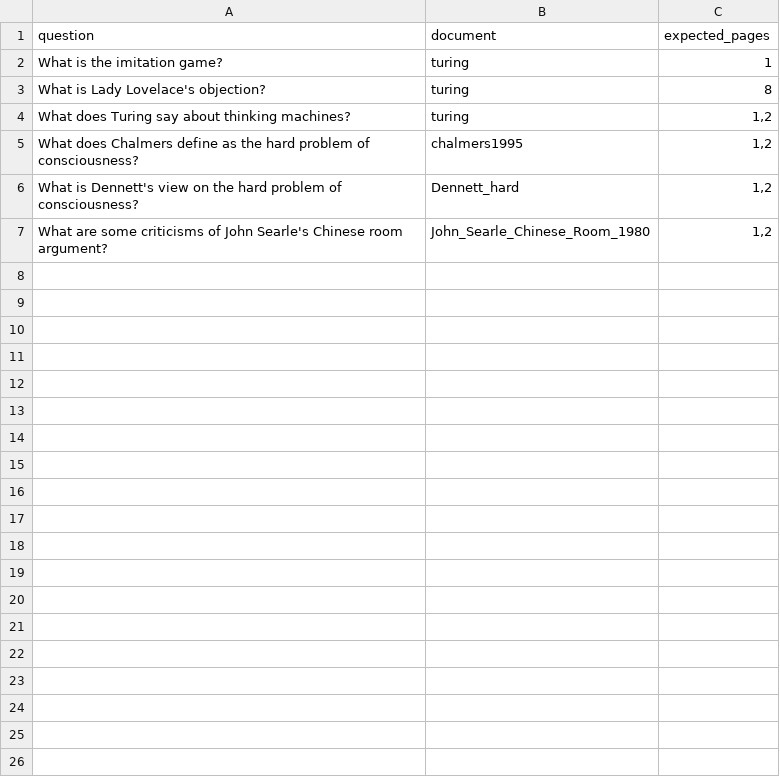
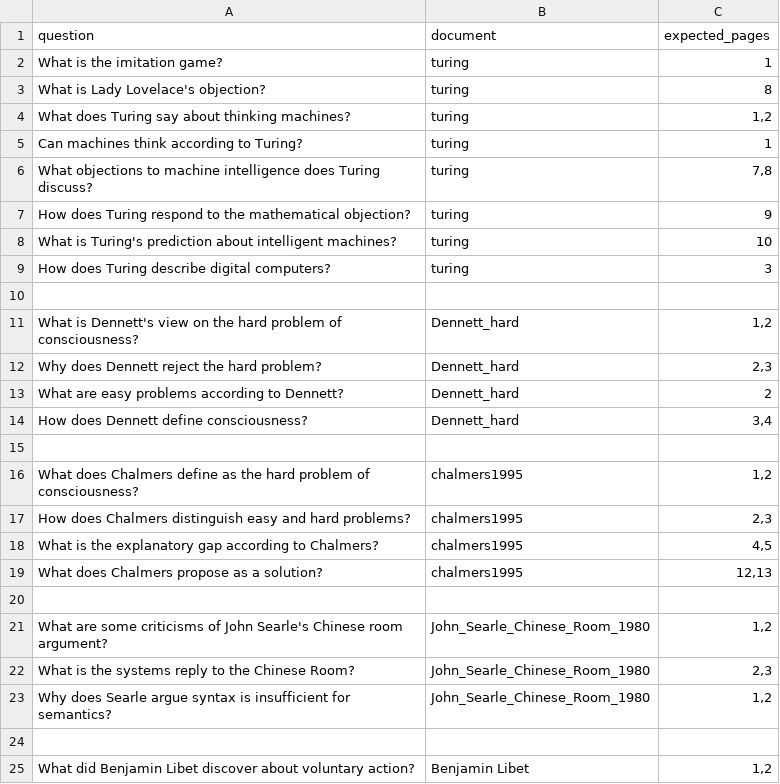
Before and after one commit to Brxckfuller/LLM-Research-Assistant, a CSV file: analysis/retrieval_eval_questions.csv, drawn as a sheet; addresses are those after the commit; the diff names each change by its address in the sheet, - before the commit and + after, or states it on an @@ line.

```diff
--- a/analysis/retrieval_eval_questions.csv
+++ b/analysis/retrieval_eval_questions.csv
+row 5: Can machines think according to Turing? | turing | 1
+row 6: What objections to machine intelligence does Turing discuss? | turing | 7,8
+row 7: How does Turing respond to the mathematical objection? | turing | 9
+row 8: What is Turing's prediction about intelligent machines? | turing | 10
+row 9: How does Turing describe digital computers? | turing | 3
+row 10: (empty)
+row 11: What is Dennett's view on the hard problem of consciousness? | Dennett_hard | 1,2
+row 12: Why does Dennett reject the hard problem? | Dennett_hard | 2,3
+row 13: What are easy problems according to Dennett? | Dennett_hard | 2
+row 14: How does Dennett define consciousness? | Dennett_hard | 3,4
+row 15: (empty)
+row 17: How does Chalmers distinguish easy and hard problems? | chalmers1995 | 2,3
+row 18: What is the explanatory gap according to Chalmers? | chalmers1995 | 4,5
+row 19: What does Chalmers propose as a solution? | chalmers1995 | 12,13
-row 20: What is Dennett's view on the hard problem of consciousness? | Dennett_hard | 1,2
+row 20: (empty)
+row 22: What is the systems reply to the Chinese Room? | John_Searle_Chinese_Room_1980 | 2,3
+row 23: Why does Searle argue syntax is insufficient for semantics? | John_Searle_Chinese_Room_1980 | 1,2
+row 24: (empty)
+row 25: What did Benjamin Libet discover about voluntary action? | Benjamin Libet | 1,2
```
Also changed, not shown: analysis/retrieval_eval_results.csv, 2 other files.
